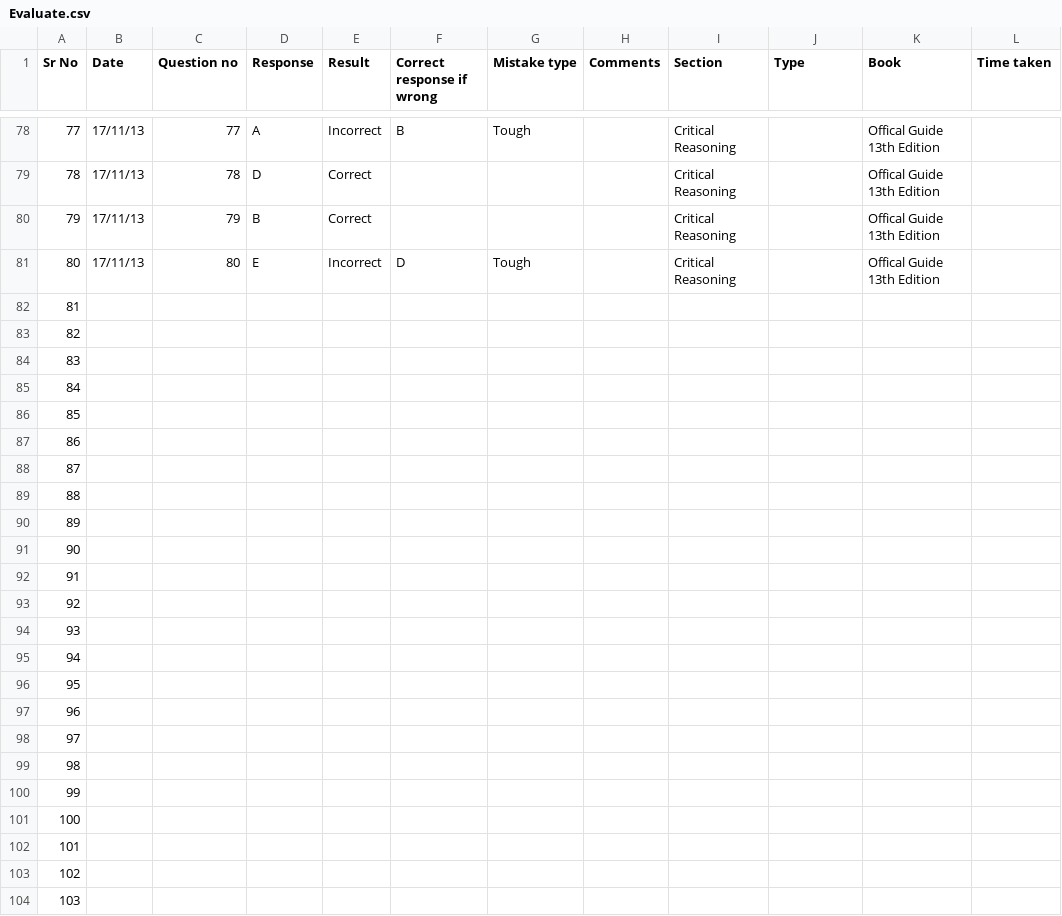
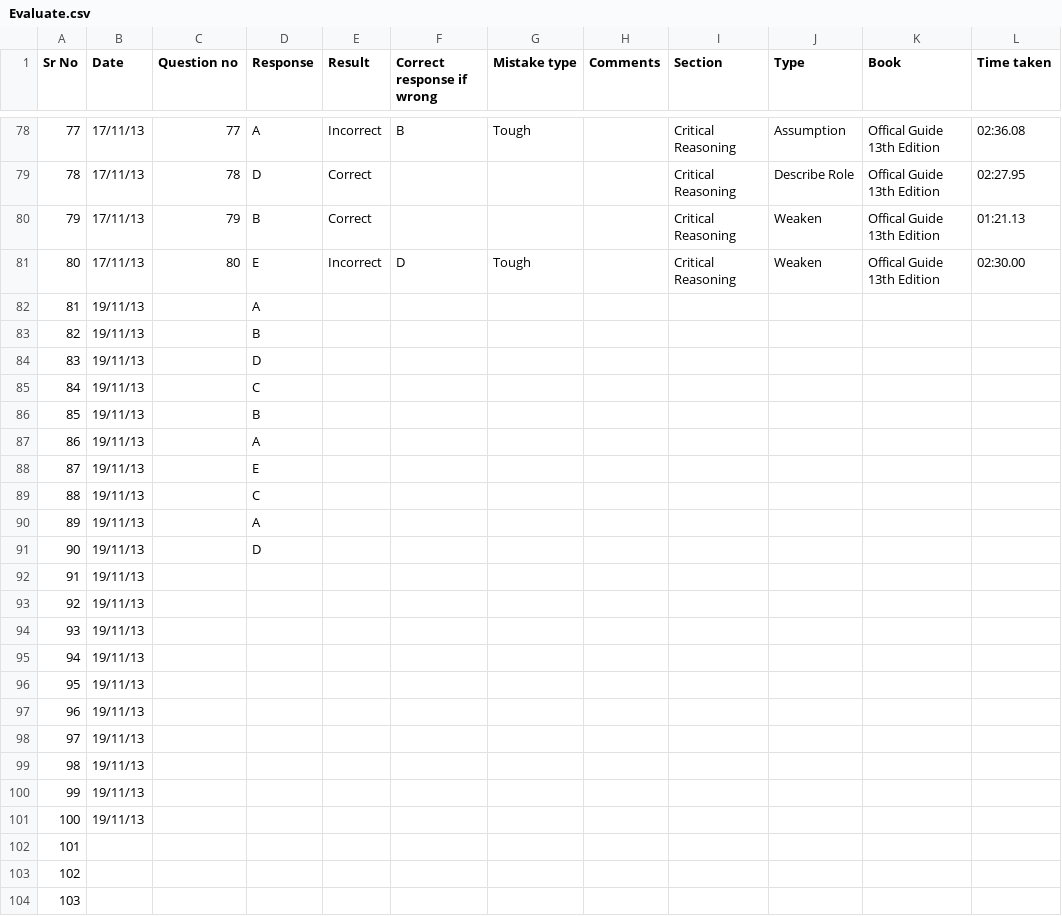
Before and after one commit to abhi4717/GMAT-Prep-Helper, a CSV file: src/r/EvaluateScoring/resources/Evaluate.csv, drawn as a sheet; only a part is shown, gaps mark what is left out; the diff covers the shown part only.

```diff
--- a/src/r/EvaluateScoring/resources/Evaluate.csv
+++ b/src/r/EvaluateScoring/resources/Evaluate.csv
@@ -78,25 +78,25 @@ Sr No	Date	Question no	Response	Result	Correct response if wrong	Mistake type	Co
-77	17/11/13	77	A	Incorrect	B	Tough		Critical Reasoning		Offical Guide 13th Edition	
-78	17/11/13	78	D	Correct				Critical Reasoning		Offical Guide 13th Edition	
-79	17/11/13	79	B	Correct				Critical Reasoning		Offical Guide 13th Edition	
-80	17/11/13	80	E	Incorrect	D	Tough		Critical Reasoning		Offical Guide 13th Edition	
-81											
-82											
-83											
-84											
-85											
-86											
-87											
-88											
-89											
-90											
-91											
-92											
-93											
-94											
-95											
-96											
-97											
-98											
-99											
-100											
+77	17/11/13	77	A	Incorrect	B	Tough		Critical Reasoning	Assumption	Offical Guide 13th Edition	02:36.08
+78	17/11/13	78	D	Correct				Critical Reasoning	Describe Role	Offical Guide 13th Edition	02:27.95
+79	17/11/13	79	B	Correct				Critical Reasoning	Weaken	Offical Guide 13th Edition	01:21.13
+80	17/11/13	80	E	Incorrect	D	Tough		Critical Reasoning	Weaken	Offical Guide 13th Edition	02:30.00
+81	19/11/13		A								
+82	19/11/13		B								
+83	19/11/13		D								
+84	19/11/13		C								
+85	19/11/13		B								
+86	19/11/13		A								
+87	19/11/13		E								
+88	19/11/13		C								
+89	19/11/13		A								
+90	19/11/13		D								
+91	19/11/13										
+92	19/11/13										
+93	19/11/13										
+94	19/11/13										
+95	19/11/13										
+96	19/11/13										
+97	19/11/13										
+98	19/11/13										
+99	19/11/13										
+100	19/11/13										
 101											
```
Also changed, not shown: 32 edited cells elsewhere in this file.
